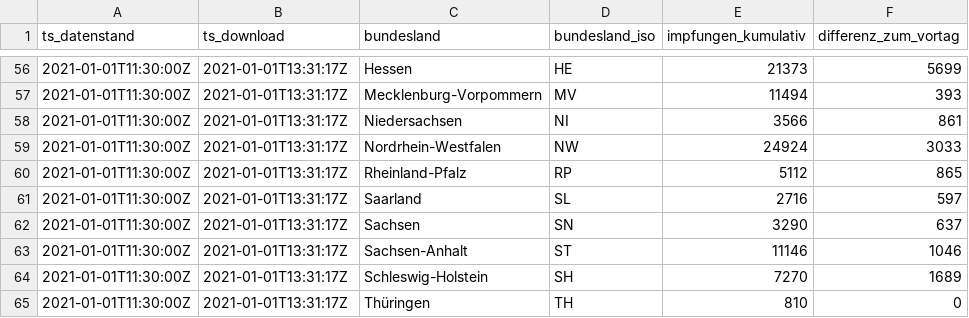
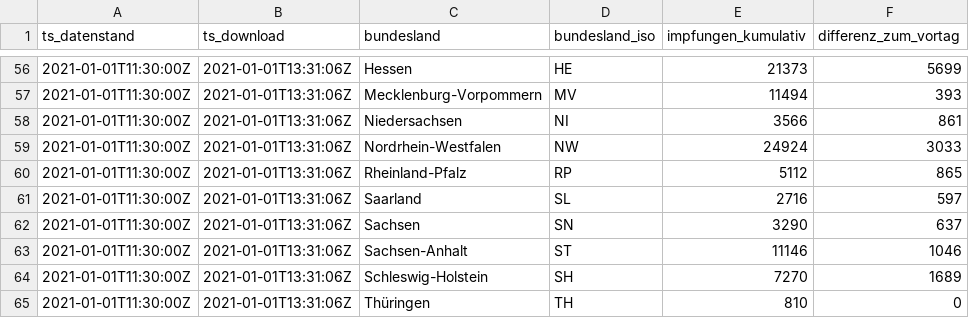
Before and after one commit to pr130/vaccc19de_rki_data, a CSV file: data/cumulative_time_series.csv, drawn as a sheet; only a part is shown, gaps mark what is left out; the diff covers the shown part only; the diff names each change by its address in the sheet, - before the commit and + after, or states it on an @@ line.

Commit message:
fix the download ts in data, delete kumulativ.csv

```diff
--- a/data/cumulative_time_series.csv
+++ b/data/cumulative_time_series.csv
-B56:B65 (ts_download): 2021-01-01T13:31:17Z
+B56:B65 (ts_download): 2021-01-01T13:31:06Z
```
Also changed, not shown: 54 edited cells elsewhere in this file, 3 other files.
